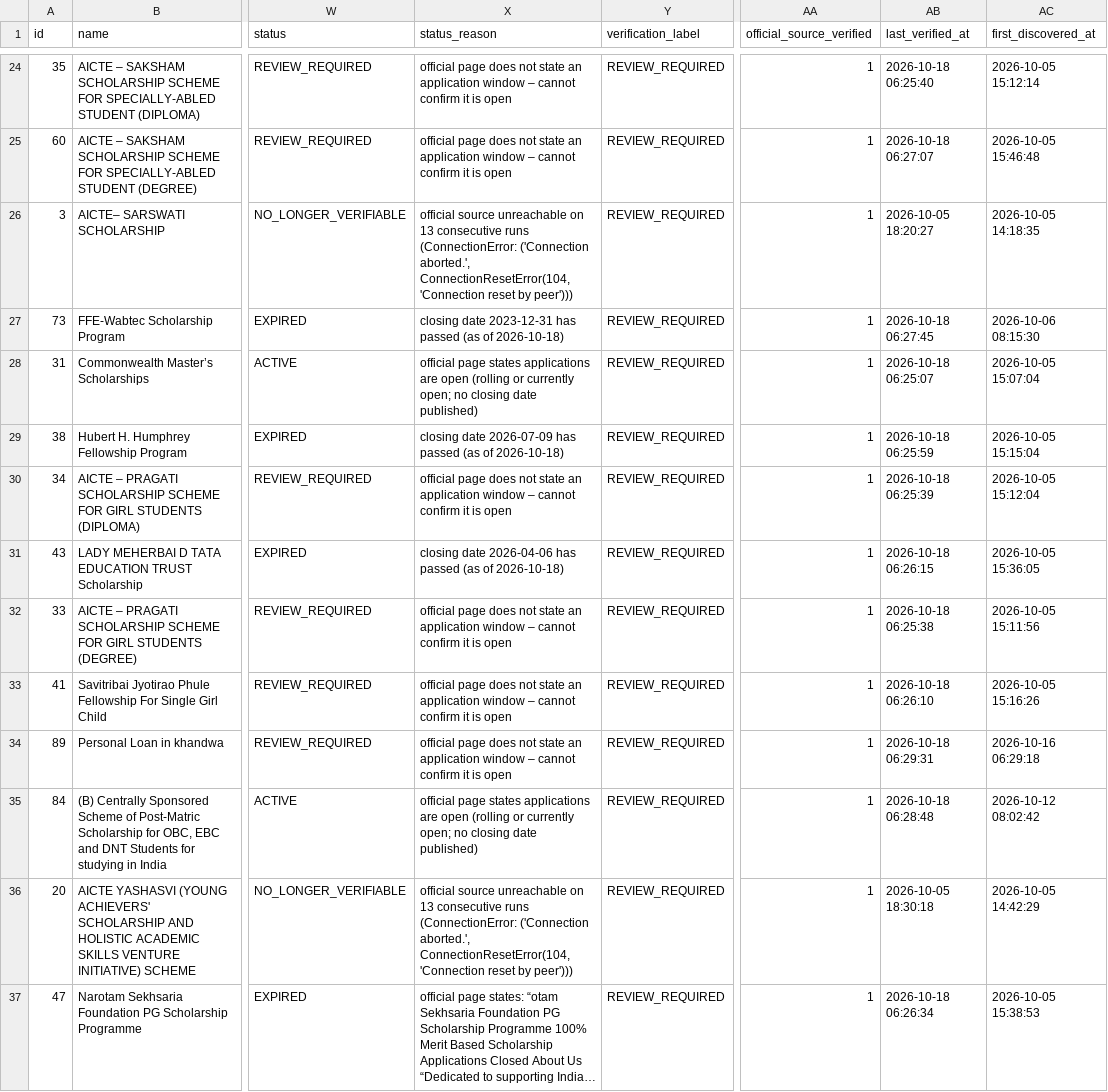
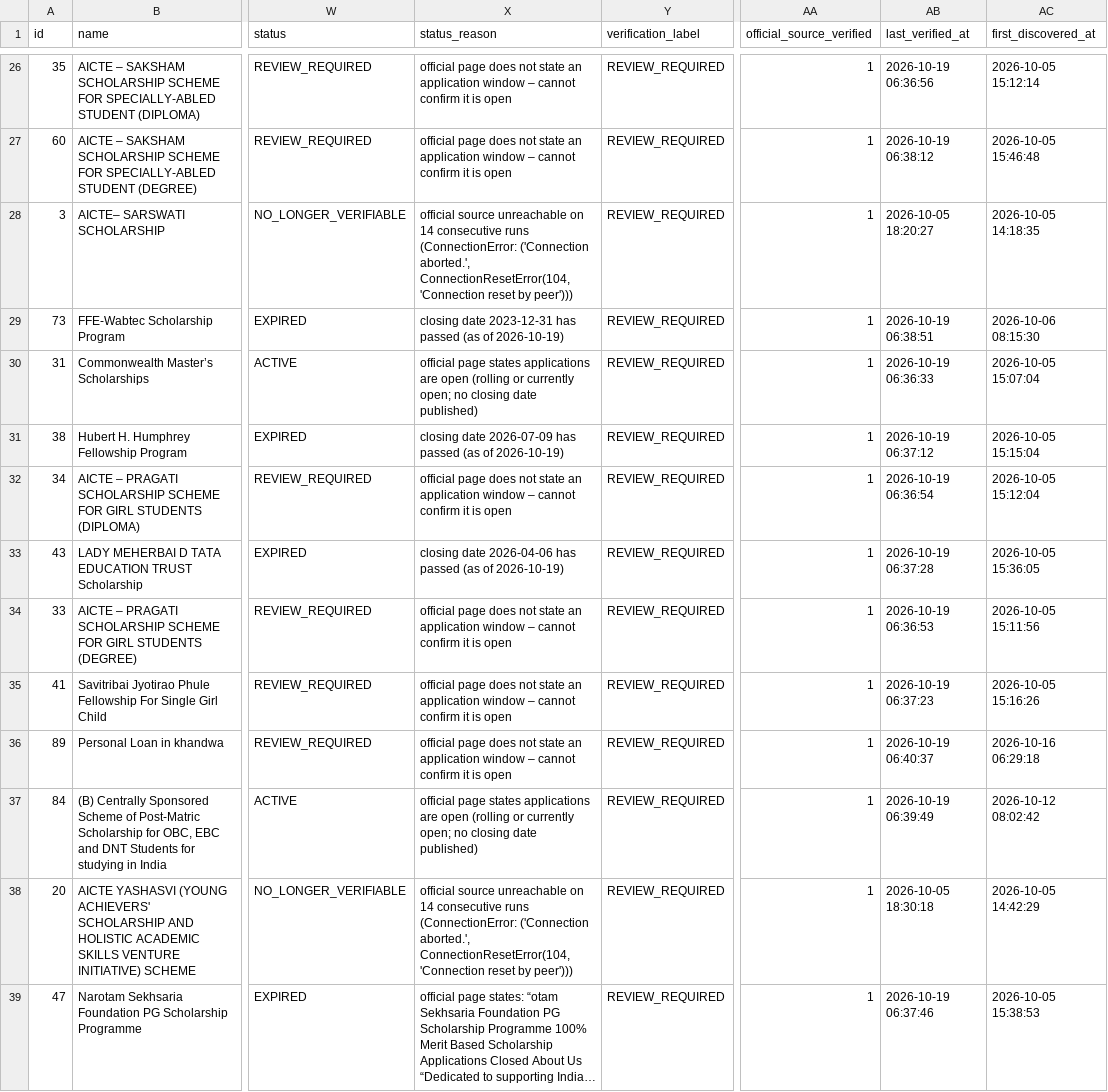
Before and after one commit to mitul-bhatia/edxso-scholarship-intelligence, a CSV file: data/sample/scholarships.csv, drawn as a sheet; only a part is shown, gaps mark what is left out; long unchanged cells end in …; addresses are those after the commit; the diff covers the shown part only; the diff names each change by its address in the sheet, - before the commit and + after, or states it on an @@ line.

```diff
--- a/data/sample/scholarships.csv
+++ b/data/sample/scholarships.csv
-AB26 (last_verified_at): 2026-10-18 06:25:40
+AB26 (last_verified_at): 2026-10-19 06:36:56
-AB27 (last_verified_at): 2026-10-18 06:27:07
+AB27 (last_verified_at): 2026-10-19 06:38:12
-X28 (status_reason): …unreachable on 13 consecutive runs…
+X28 (status_reason): …unreachable on 14 consecutive runs…
-X29 (status_reason): …(as of 2026-10-18)
+X29 (status_reason): …(as of 2026-10-19)
-AB29 (last_verified_at): 2026-10-18 06:27:45
+AB29 (last_verified_at): 2026-10-19 06:38:51
-AB30 (last_verified_at): 2026-10-18 06:25:07
+AB30 (last_verified_at): 2026-10-19 06:36:33
-X31 (status_reason): …(as of 2026-10-18)
+X31 (status_reason): …(as of 2026-10-19)
-AB31 (last_verified_at): 2026-10-18 06:25:59
+AB31 (last_verified_at): 2026-10-19 06:37:12
-AB32 (last_verified_at): 2026-10-18 06:25:39
+AB32 (last_verified_at): 2026-10-19 06:36:54
-X33 (status_reason): …(as of 2026-10-18)
+X33 (status_reason): …(as of 2026-10-19)
-AB33 (last_verified_at): 2026-10-18 06:26:15
+AB33 (last_verified_at): 2026-10-19 06:37:28
-AB34 (last_verified_at): 2026-10-18 06:25:38
+AB34 (last_verified_at): 2026-10-19 06:36:53
-AB35 (last_verified_at): 2026-10-18 06:26:10
+AB35 (last_verified_at): 2026-10-19 06:37:23
-AB36 (last_verified_at): 2026-10-18 06:29:31
+AB36 (last_verified_at): 2026-10-19 06:40:37
-AB37 (last_verified_at): 2026-10-18 06:28:48
+AB37 (last_verified_at): 2026-10-19 06:39:49
-X38 (status_reason): …unreachable on 13 consecutive runs…
+X38 (status_reason): …unreachable on 14 consecutive runs…
-AB39 (last_verified_at): 2026-10-18 06:26:34
+AB39 (last_verified_at): 2026-10-19 06:37:46
```
Also changed, not shown: 2 added rows and 69 edited cells elsewhere in this file, 3 other files.
